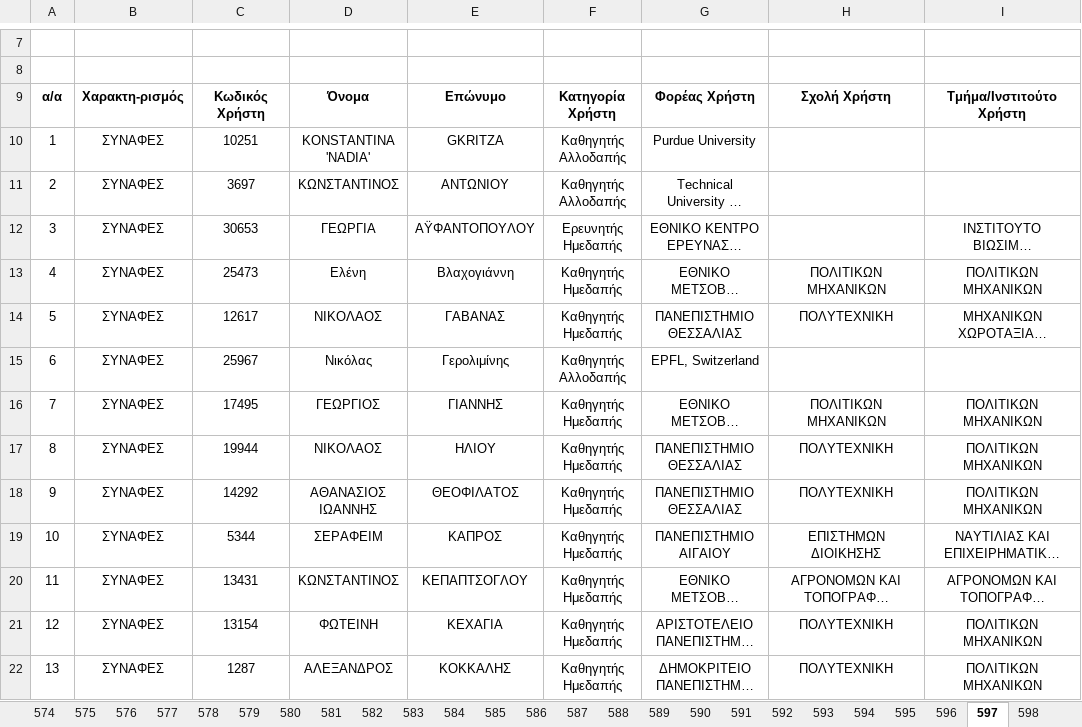
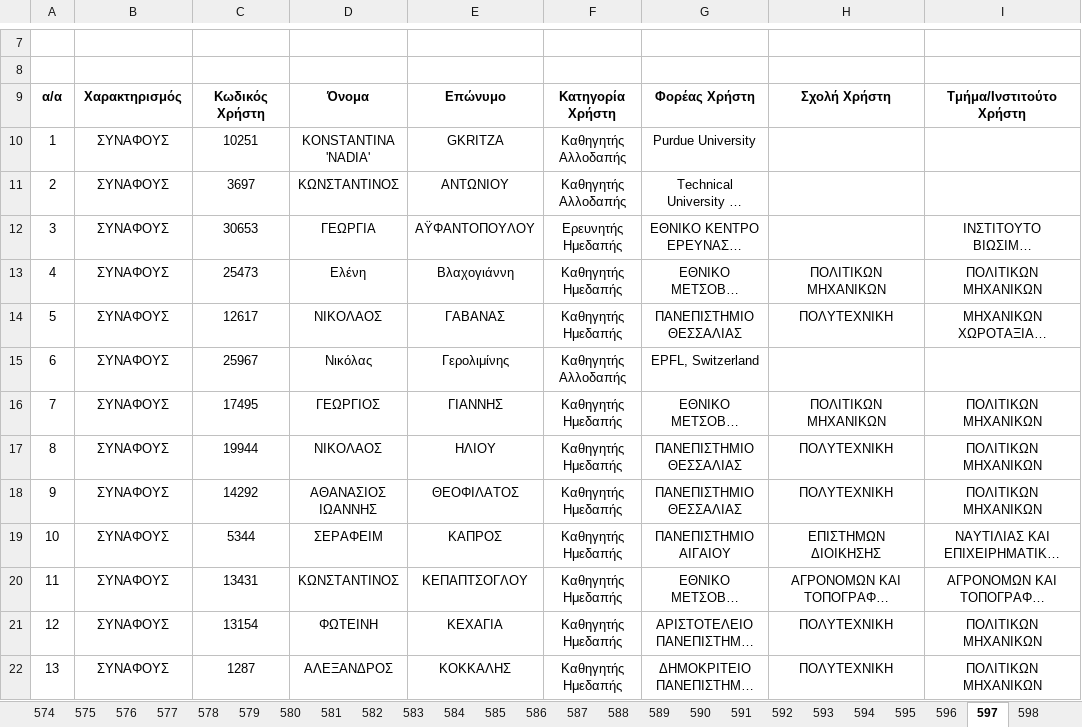
Before and after one commit to panagop/civil_ihu_pyappz, an Excel workbook: files/mitroa/mitroa_by_year/external_2025.xlsx, sheet 597, drawn as a sheet; only a part is shown, gaps mark what is left out; long unchanged cells end in …; values as stored, in another font and other column widths than the file's, no borders; the diff covers the shown part only; the diff names each change by its address in the sheet, - before the commit and + after, or states it on an @@ line.

Commit message:
changed ΙΔΙΟ και ΣΥΝΑΦΕΣ to ΙΔΙΟΥ και ΣΥΝΑΦΟΥΣ at external_2025.xlsx

```diff
--- a/files/mitroa/mitroa_by_year/external_2025.xlsx (sheet 597)
+++ b/files/mitroa/mitroa_by_year/external_2025.xlsx (sheet 597)
-B9: Χαρακτη-ρισμός
+B9: Χαρακτηρισμός
-B10:B22: ΣΥΝΑΦΕΣ
+B10:B22: ΣΥΝΑΦΟΥΣ
```
Also changed, not shown: 13 edited cells elsewhere in this sheet, sheet 596, sheet 594, sheet 588, sheet 590, sheet 583, sheet 584, 45 more sheets, 1 other file.
